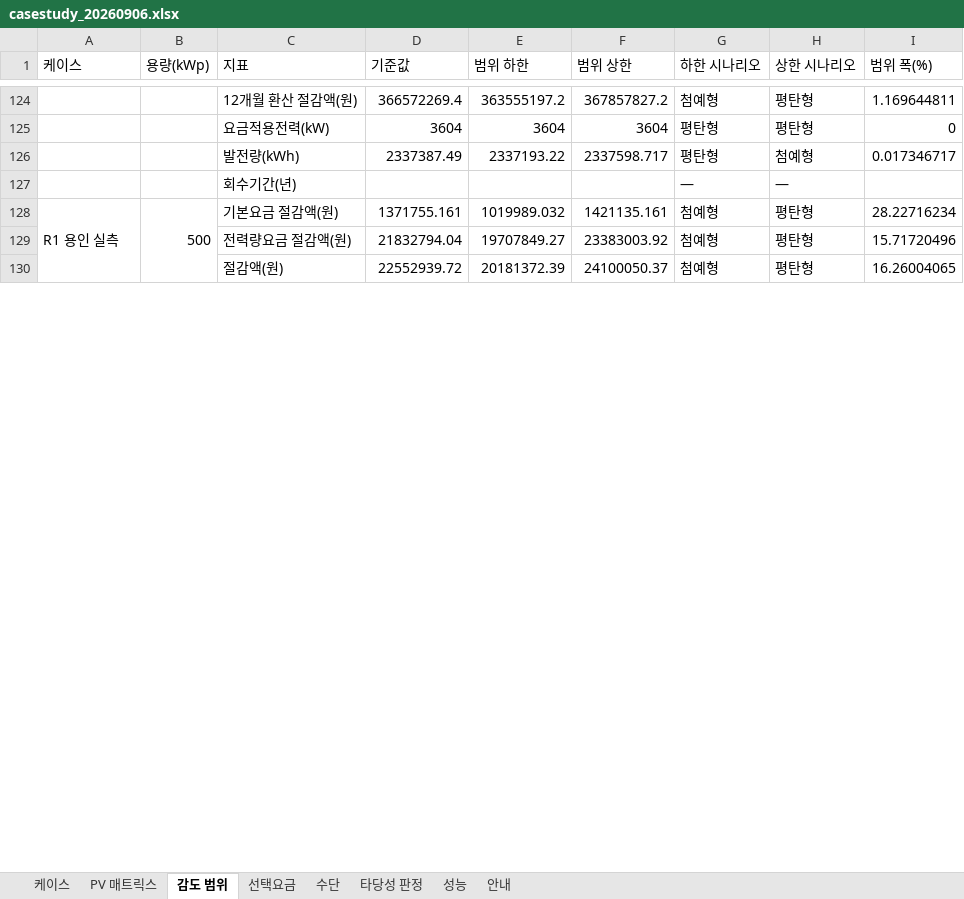
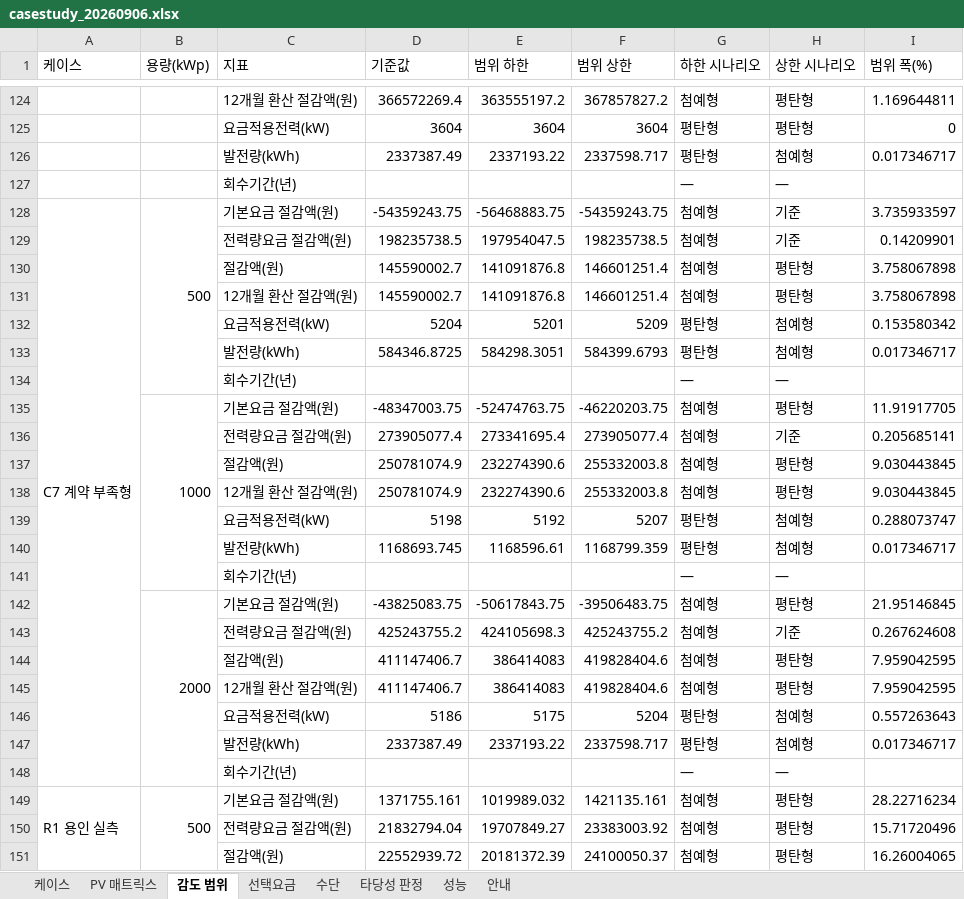
Before and after one commit to bakjeucar-boop/kwise, an Excel workbook: output/casestudy_20260906.xlsx, sheet 감도 범위, drawn as a sheet; only a part is shown, gaps mark what is left out; values as stored, in another font and other column widths than the file's, no borders; the diff names each change by its address in the sheet, - before the commit and + after, or states it on an @@ line.

```diff
--- a/output/casestudy_20260906.xlsx (sheet 감도 범위)
+++ b/output/casestudy_20260906.xlsx (sheet 감도 범위)
+row 128: C7 계약 부족형 | 500 | 기본요금 절감액(원) | -54359243.75 | -56468883.75 | -54359243.75 | 첨예형 | 기준 | 3.735933597
+row 129:  |  | 전력량요금 절감액(원) | 198235738.5 | 197954047.5 | 198235738.5 | 첨예형 | 기준 | 0.14209901
+row 130:  |  | 절감액(원) | 145590002.7 | 141091876.8 | 146601251.4 | 첨예형 | 평탄형 | 3.758067898
+row 131:  |  | 12개월 환산 절감액(원) | 145590002.7 | 141091876.8 | 146601251.4 | 첨예형 | 평탄형 | 3.758067898
+row 132:  |  | 요금적용전력(kW) | 5204 | 5201 | 5209 | 평탄형 | 첨예형 | 0.153580342
+row 133:  |  | 발전량(kWh) | 584346.8725 | 584298.3051 | 584399.6793 | 평탄형 | 첨예형 | 0.017346717
+row 134:  |  | 회수기간(년) |  |  |  | — | —
+row 135:  | 1000 | 기본요금 절감액(원) | -48347003.75 | -52474763.75 | -46220203.75 | 첨예형 | 평탄형 | 11.91917705
+row 136:  |  | 전력량요금 절감액(원) | 273905077.4 | 273341695.4 | 273905077.4 | 첨예형 | 기준 | 0.205685141
+row 137:  |  | 절감액(원) | 250781074.9 | 232274390.6 | 255332003.8 | 첨예형 | 평탄형 | 9.030443845
+row 138:  |  | 12개월 환산 절감액(원) | 250781074.9 | 232274390.6 | 255332003.8 | 첨예형 | 평탄형 | 9.030443845
+row 139:  |  | 요금적용전력(kW) | 5198 | 5192 | 5207 | 평탄형 | 첨예형 | 0.288073747
+row 140:  |  | 발전량(kWh) | 1168693.745 | 1168596.61 | 1168799.359 | 평탄형 | 첨예형 | 0.017346717
+row 141:  |  | 회수기간(년) |  |  |  | — | —
+row 142:  | 2000 | 기본요금 절감액(원) | -43825083.75 | -50617843.75 | -39506483.75 | 첨예형 | 평탄형 | 21.95146845
+row 143:  |  | 전력량요금 절감액(원) | 425243755.2 | 424105698.3 | 425243755.2 | 첨예형 | 기준 | 0.267624608
+row 144:  |  | 절감액(원) | 411147406.7 | 386414083 | 419828404.6 | 첨예형 | 평탄형 | 7.959042595
+row 145:  |  | 12개월 환산 절감액(원) | 411147406.7 | 386414083 | 419828404.6 | 첨예형 | 평탄형 | 7.959042595
+row 146:  |  | 요금적용전력(kW) | 5186 | 5175 | 5204 | 평탄형 | 첨예형 | 0.557263643
+row 147:  |  | 발전량(kWh) | 2337387.49 | 2337193.22 | 2337598.717 | 평탄형 | 첨예형 | 0.017346717
+row 148:  |  | 회수기간(년) |  |  |  | — | —
```
Also changed, not shown: sheet 타당성 판정, sheet PV 매트릭스, sheet 수단, sheet 케이스, sheet 선택요금, sheet 성능, 1 other file.
